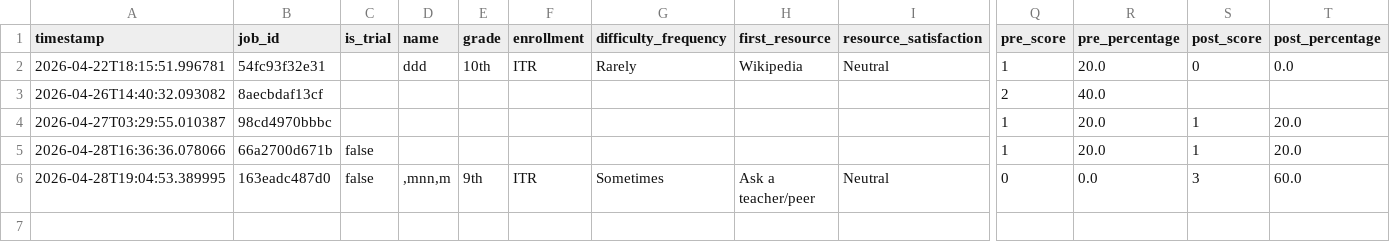
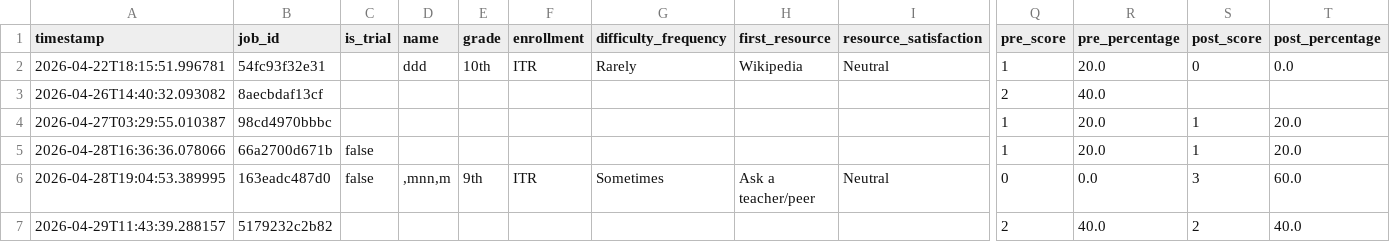
Before and after one commit to niyelhassan/edd, a CSV file: survey_results.csv, drawn as a sheet; only a part is shown, gaps mark what is left out; rows hold the shown columns only; the diff names each change by its address in the sheet, - before the commit and + after, or states it on an @@ line.

```diff
--- a/survey_results.csv
+++ b/survey_results.csv
+row 7: 2026-04-29T11:43:39.288157 | 5179232c2b82 |  |  |  |  |  |  |  | 2 | 40.0 | 2 | 40.0
```
Also changed, not shown: 11 other files.
